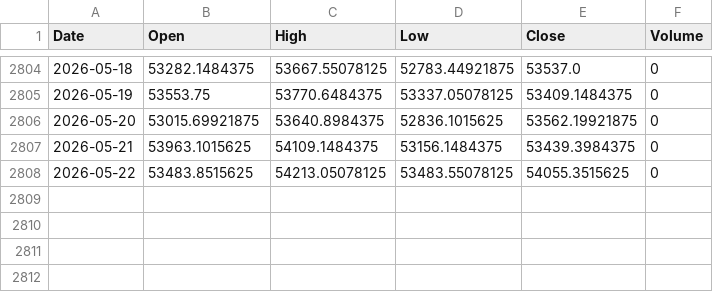
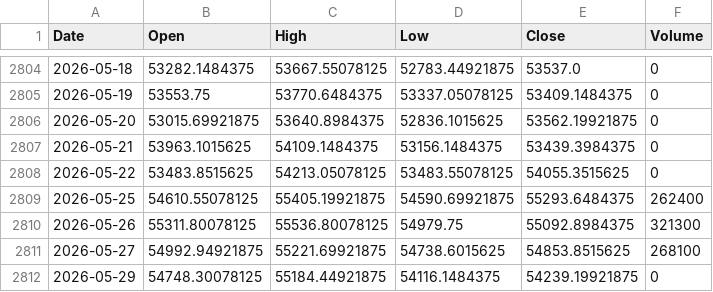
Before and after one commit to pravindev666/Jacob-XGBoost-Classifier, a CSV file: data/bank_nifty_daily.csv, drawn as a sheet; only a part is shown, gaps mark what is left out; the diff names each change by its address in the sheet, - before the commit and + after, or states it on an @@ line.

```diff
--- a/data/bank_nifty_daily.csv
+++ b/data/bank_nifty_daily.csv
+row 2809: 2026-05-25 | 54610.55078125 | 55405.19921875 | 54590.69921875 | 55293.6484375 | 262400
+row 2810: 2026-05-26 | 55311.80078125 | 55536.80078125 | 54979.75 | 55092.8984375 | 321300
+row 2811: 2026-05-27 | 54992.94921875 | 55221.69921875 | 54738.6015625 | 54853.8515625 | 268100
+row 2812: 2026-05-29 | 54748.30078125 | 55184.44921875 | 54116.1484375 | 54239.19921875 | 0
```
Also changed, not shown: data/fii_dii_daily.csv, data/nifty_daily.csv, 5 other files.
